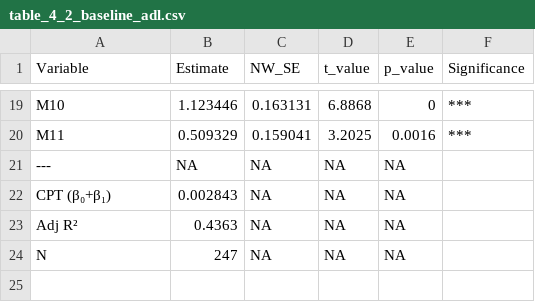
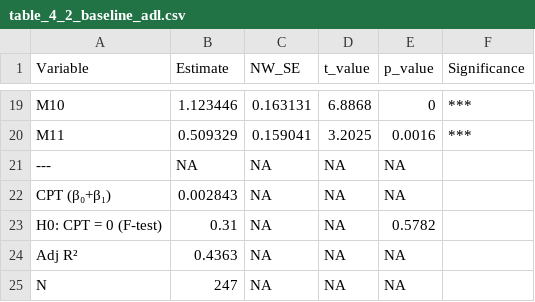
Before and after one commit to pentoshi007/nardl-gem, a CSV file: outputs/tables/table_4_2_baseline_adl.csv, drawn as a sheet; only a part is shown, gaps mark what is left out.

```diff
--- a/outputs/tables/table_4_2_baseline_adl.csv
+++ b/outputs/tables/table_4_2_baseline_adl.csv
@@ -22,2 +22,3 @@
 "CPT (β₀+β₁)",0.002843,NA,NA,NA,""
+"H0: CPT = 0 (F-test)",0.31,NA,NA,0.5782,""
 "Adj R²",0.4363,NA,NA,NA,""
```
Also changed, not shown: outputs/tables/table_3_1_descriptive_stats.csv, outputs/tables/table_3_2_variable_definitions.csv, 21 other files.
